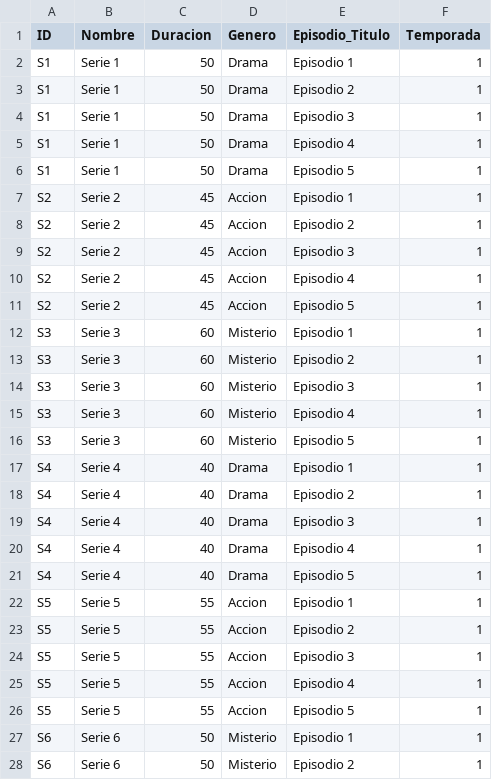
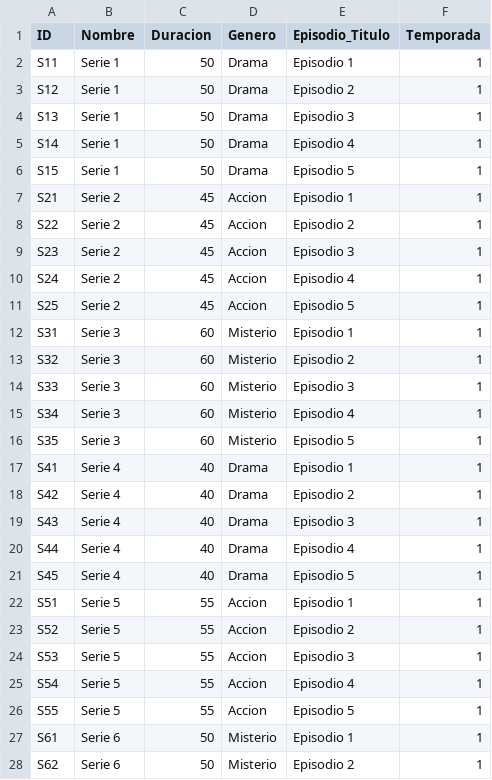
Before and after one commit to JossBalde/Situaci-n-problema, a CSV file: series.csv, drawn as a sheet; only a part is shown; the diff covers the shown part only.

```diff
--- a/series.csv
+++ b/series.csv
@@ -1,28 +1,28 @@
 ID,Nombre,Duracion,Genero,Episodio_Titulo,Temporada
-S1,Serie 1,50,Drama,Episodio 1,1
-S1,Serie 1,50,Drama,Episodio 2,1
-S1,Serie 1,50,Drama,Episodio 3,1
-S1,Serie 1,50,Drama,Episodio 4,1
-S1,Serie 1,50,Drama,Episodio 5,1
-S2,Serie 2,45,Accion,Episodio 1,1
-S2,Serie 2,45,Accion,Episodio 2,1
-S2,Serie 2,45,Accion,Episodio 3,1
-S2,Serie 2,45,Accion,Episodio 4,1
-S2,Serie 2,45,Accion,Episodio 5,1
-S3,Serie 3,60,Misterio,Episodio 1,1
-S3,Serie 3,60,Misterio,Episodio 2,1
-S3,Serie 3,60,Misterio,Episodio 3,1
-S3,Serie 3,60,Misterio,Episodio 4,1
-S3,Serie 3,60,Misterio,Episodio 5,1
-S4,Serie 4,40,Drama,Episodio 1,1
-S4,Serie 4,40,Drama,Episodio 2,1
-S4,Serie 4,40,Drama,Episodio 3,1
-S4,Serie 4,40,Drama,Episodio 4,1
-S4,Serie 4,40,Drama,Episodio 5,1
-S5,Serie 5,55,Accion,Episodio 1,1
-S5,Serie 5,55,Accion,Episodio 2,1
-S5,Serie 5,55,Accion,Episodio 3,1
-S5,Serie 5,55,Accion,Episodio 4,1
-S5,Serie 5,55,Accion,Episodio 5,1
-S6,Serie 6,50,Misterio,Episodio 1,1
-S6,Serie 6,50,Misterio,Episodio 2,1
+S11,Serie 1,50,Drama,Episodio 1,1
+S12,Serie 1,50,Drama,Episodio 2,1
+S13,Serie 1,50,Drama,Episodio 3,1
+S14,Serie 1,50,Drama,Episodio 4,1
+S15,Serie 1,50,Drama,Episodio 5,1
+S21,Serie 2,45,Accion,Episodio 1,1
+S22,Serie 2,45,Accion,Episodio 2,1
+S23,Serie 2,45,Accion,Episodio 3,1
+S24,Serie 2,45,Accion,Episodio 4,1
+S25,Serie 2,45,Accion,Episodio 5,1
+S31,Serie 3,60,Misterio,Episodio 1,1
+S32,Serie 3,60,Misterio,Episodio 2,1
+S33,Serie 3,60,Misterio,Episodio 3,1
+S34,Serie 3,60,Misterio,Episodio 4,1
+S35,Serie 3,60,Misterio,Episodio 5,1
+S41,Serie 4,40,Drama,Episodio 1,1
+S42,Serie 4,40,Drama,Episodio 2,1
+S43,Serie 4,40,Drama,Episodio 3,1
+S44,Serie 4,40,Drama,Episodio 4,1
+S45,Serie 4,40,Drama,Episodio 5,1
+S51,Serie 5,55,Accion,Episodio 1,1
+S52,Serie 5,55,Accion,Episodio 2,1
+S53,Serie 5,55,Accion,Episodio 3,1
+S54,Serie 5,55,Accion,Episodio 4,1
+S55,Serie 5,55,Accion,Episodio 5,1
+S61,Serie 6,50,Misterio,Episodio 1,1
+S62,Serie 6,50,Misterio,Episodio 2,1
```
Also changed, not shown: 23 edited cells elsewhere in this file, 14 other files.
